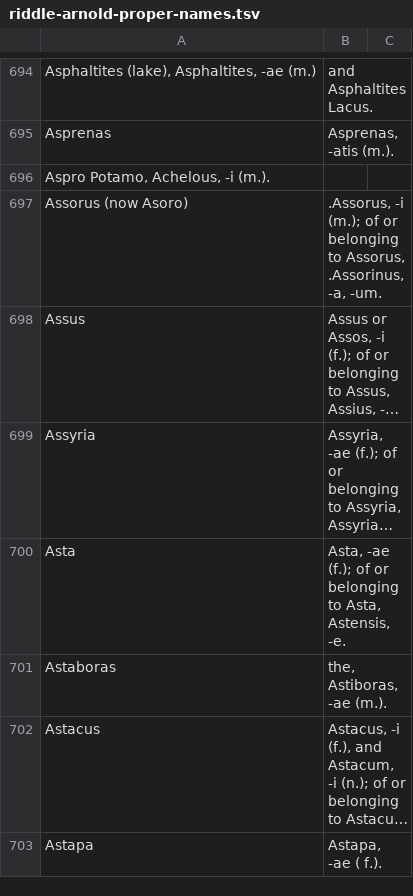
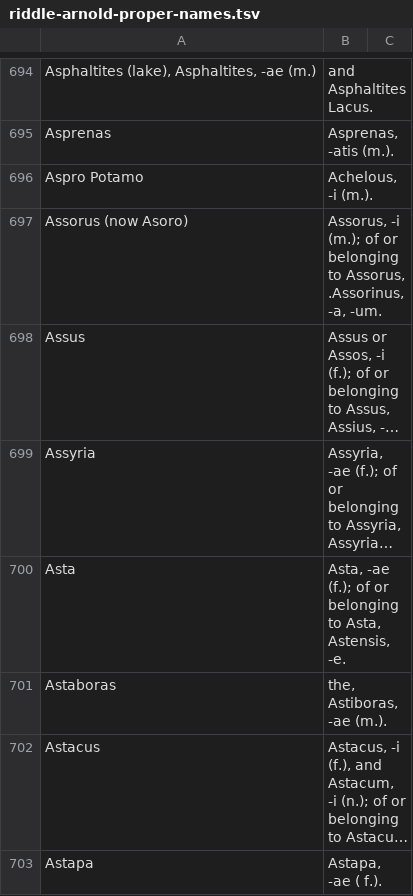
Before and after one commit to FergusJPWalsh/riddle-arnold, a TSV file: riddle-arnold-proper-names.tsv, drawn as a sheet; only a part is shown, gaps mark what is left out; long unchanged cells end in …; removed rows and columns are numbered as before the commit, all else as after; the diff names each change by its address in the sheet, - before the commit and + after, or states it on an @@ line.

Commit message:
Update riddle-arnold-proper-names.tsv

```diff
--- a/riddle-arnold-proper-names.tsv
+++ b/riddle-arnold-proper-names.tsv
-row 696: Aspro Potamo, Achelous, -i (m.).
+row 696: Aspro Potamo | Achelous, -i (m.).
-B697: .Assorus, -i (m.);…
+B697: Assorus, -i (m.);…
```
